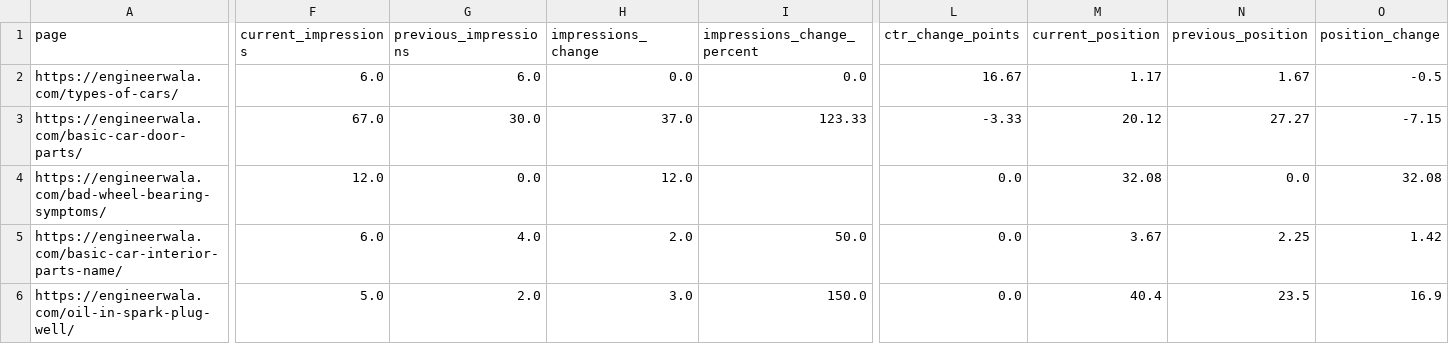
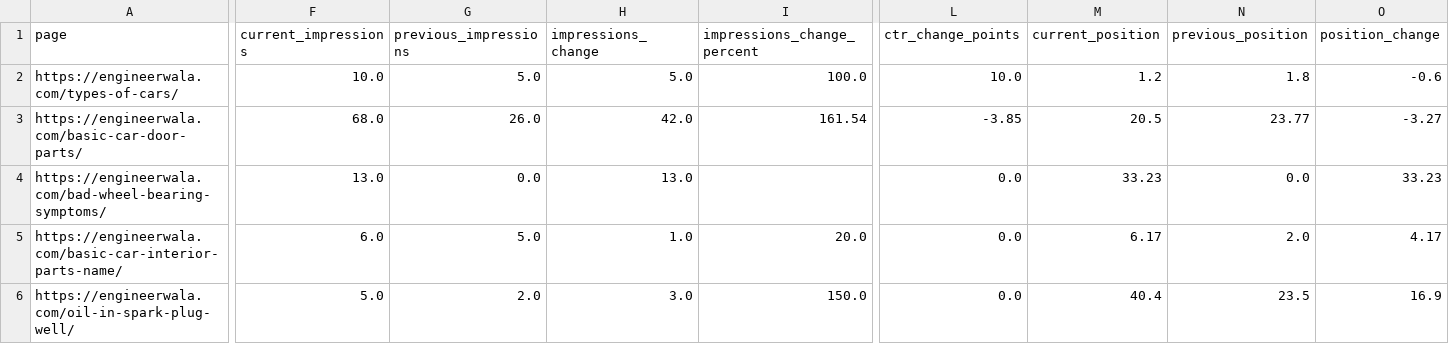
Before and after one commit to hamidrasheed350-hue/engineerwala-seo-tracker, a CSV file: data/search_console_pages.csv, drawn as a sheet; only a part is shown, gaps mark what is left out; the diff covers the shown part only; the diff names each change by its address in the sheet, - before the commit and + after, or states it on an @@ line.

```diff
--- a/data/search_console_pages.csv
+++ b/data/search_console_pages.csv
-F2 (current_impressions): 6.0
+F2 (current_impressions): 10.0
-G2 (previous_impressions): 6.0
+G2 (previous_impressions): 5.0
-H2 (impressions_change): 0.0
+H2 (impressions_change): 5.0
-I2 (impressions_change_percent): 0.0
+I2 (impressions_change_percent): 100.0
-L2 (ctr_change_points): 16.67
+L2 (ctr_change_points): 10.0
-M2 (current_position): 1.17
+M2 (current_position): 1.2
-N2 (previous_position): 1.67
+N2 (previous_position): 1.8
-O2 (position_change): -0.5
+O2 (position_change): -0.6
-F3 (current_impressions): 67.0
+F3 (current_impressions): 68.0
-G3 (previous_impressions): 30.0
+G3 (previous_impressions): 26.0
-H3 (impressions_change): 37.0
+H3 (impressions_change): 42.0
-I3 (impressions_change_percent): 123.33
+I3 (impressions_change_percent): 161.54
-L3 (ctr_change_points): -3.33
+L3 (ctr_change_points): -3.85
-M3 (current_position): 20.12
+M3 (current_position): 20.5
-N3 (previous_position): 27.27
+N3 (previous_position): 23.77
-O3 (position_change): -7.15
+O3 (position_change): -3.27
-F4 (current_impressions): 12.0
+F4 (current_impressions): 13.0
-H4 (impressions_change): 12.0
+H4 (impressions_change): 13.0
-M4 (current_position): 32.08
+M4 (current_position): 33.23
-O4 (position_change): 32.08
+O4 (position_change): 33.23
-G5 (previous_impressions): 4.0
+G5 (previous_impressions): 5.0
-H5 (impressions_change): 2.0
+H5 (impressions_change): 1.0
-I5 (impressions_change_percent): 50.0
+I5 (impressions_change_percent): 20.0
-M5 (current_position): 3.67
+M5 (current_position): 6.17
-N5 (previous_position): 2.25
+N5 (previous_position): 2.0
-O5 (position_change): 1.42
+O5 (position_change): 4.17
```
Also changed, not shown: 7 edited cells elsewhere in this file, data/high_issues.csv, data/issues.csv, 14 other files.
